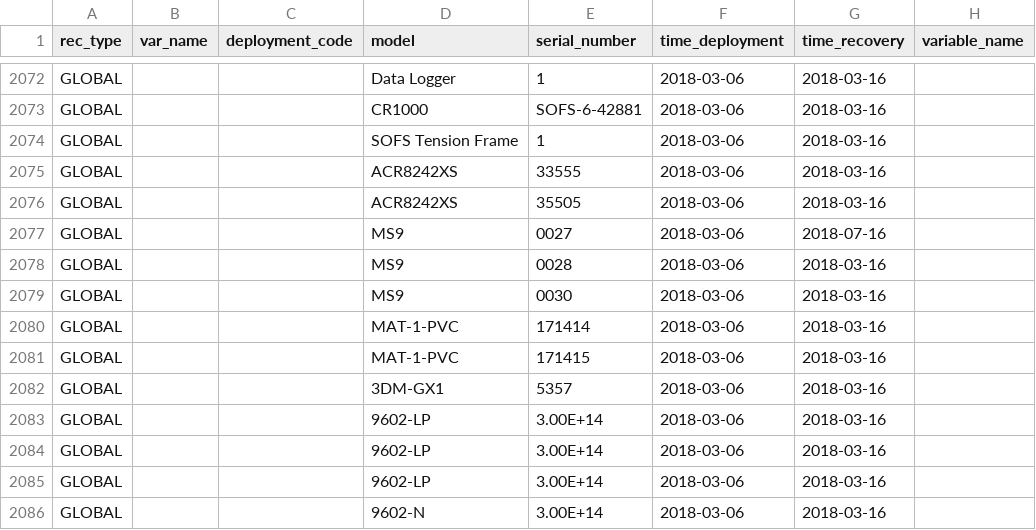
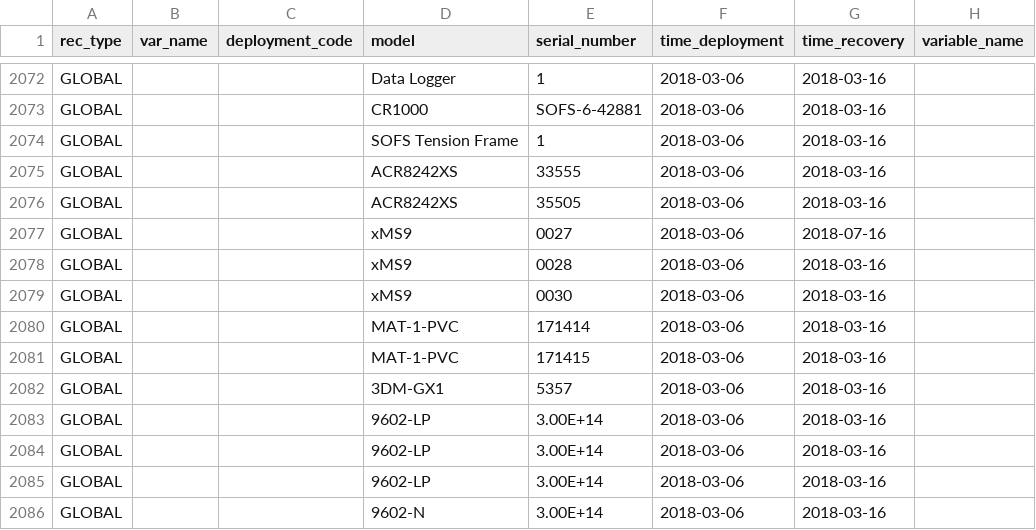
Before and after one commit to petejan/imos-tools, a CSV file: metadata/pulse-saz-sofs-flux.metadata.csv, drawn as a sheet; only a part is shown, gaps mark what is left out; the diff names each change by its address in the sheet, - before the commit and + after, or states it on an @@ line.

```diff
--- a/metadata/pulse-saz-sofs-flux.metadata.csv
+++ b/metadata/pulse-saz-sofs-flux.metadata.csv
-D2077:D2079 (model): MS9
+D2077:D2079 (model): xMS9
```
Also changed, not shown: 1 other file.
